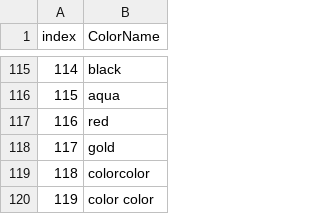
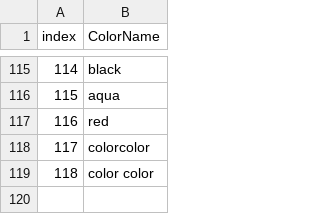
Before and after one commit to oldurand/MATH30601e4, a CSV file: Colours_rgb_shades.csv, drawn as a sheet; only a part is shown, gaps mark what is left out; removed rows and columns are numbered as before the commit, all else as after; the diff names each change by its address in the sheet, - before the commit and + after, or states it on an @@ line.

```diff
--- a/Colours_rgb_shades.csv
+++ b/Colours_rgb_shades.csv
-row 118: 117 | gold
@@ column A (index) renumbered from row 118 down @@
```
Also changed, not shown: Size4.csv.
